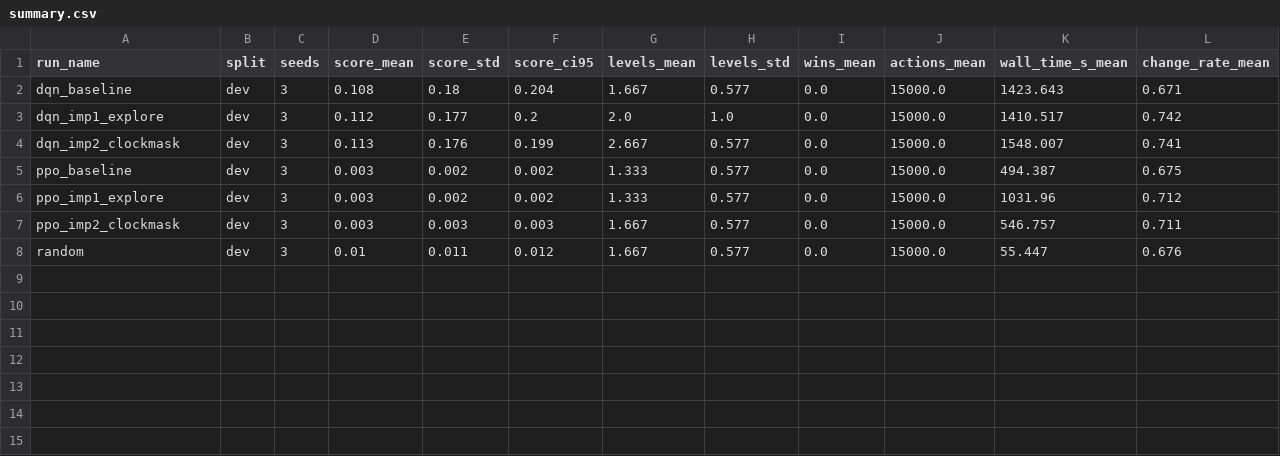
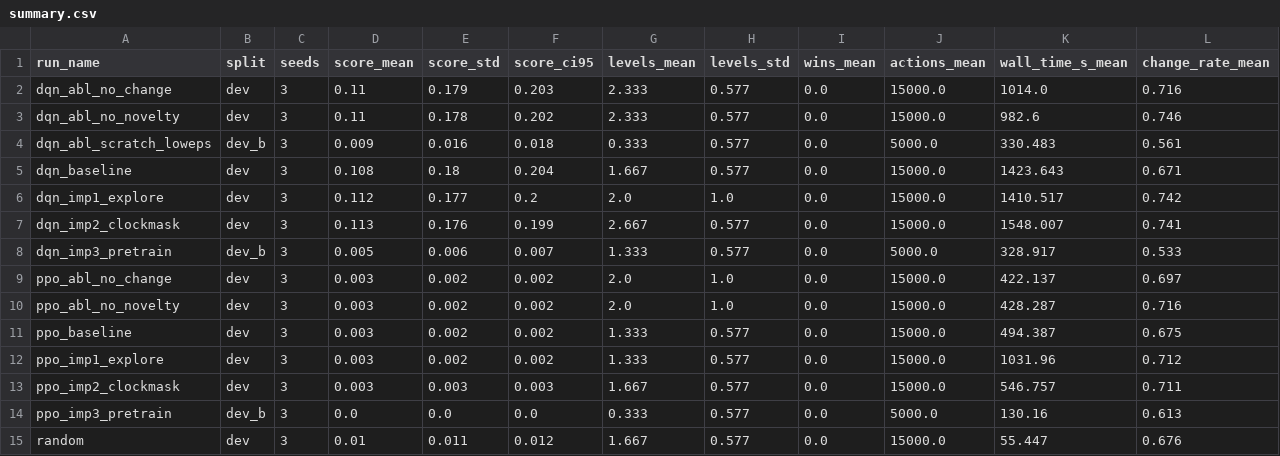
Before and after one commit to TebogoSeopa20/ARC-AGI3-REINFORCEMENT-LEARNING, a CSV file: outputs/figures/summary.csv, drawn as a sheet; only a part is shown; rows hold the shown columns only; the diff names each change by its address in the sheet, - before the commit and + after, or states it on an @@ line.

```diff
--- a/outputs/figures/summary.csv
+++ b/outputs/figures/summary.csv
+row 2: dqn_abl_no_change | dev | 3 | 0.11 | 0.179 | 0.203 | 2.333 | 0.577 | 0.0 | 15000.0 | 1014.0 | 0.716
+row 3: dqn_abl_no_novelty | dev | 3 | 0.11 | 0.178 | 0.202 | 2.333 | 0.577 | 0.0 | 15000.0 | 982.6 | 0.746
+row 4: dqn_abl_scratch_loweps | dev_b | 3 | 0.009 | 0.016 | 0.018 | 0.333 | 0.577 | 0.0 | 5000.0 | 330.483 | 0.561
+row 8: dqn_imp3_pretrain | dev_b | 3 | 0.005 | 0.006 | 0.007 | 1.333 | 0.577 | 0.0 | 5000.0 | 328.917 | 0.533
+row 9: ppo_abl_no_change | dev | 3 | 0.003 | 0.002 | 0.002 | 2.0 | 1.0 | 0.0 | 15000.0 | 422.137 | 0.697
+row 10: ppo_abl_no_novelty | dev | 3 | 0.003 | 0.002 | 0.002 | 2.0 | 1.0 | 0.0 | 15000.0 | 428.287 | 0.716
+row 14: ppo_imp3_pretrain | dev_b | 3 | 0.0 | 0.0 | 0.0 | 0.333 | 0.577 | 0.0 | 5000.0 | 130.16 | 0.613
```
Also changed, not shown: outputs/figures/per_game.csv, 9 other files.
